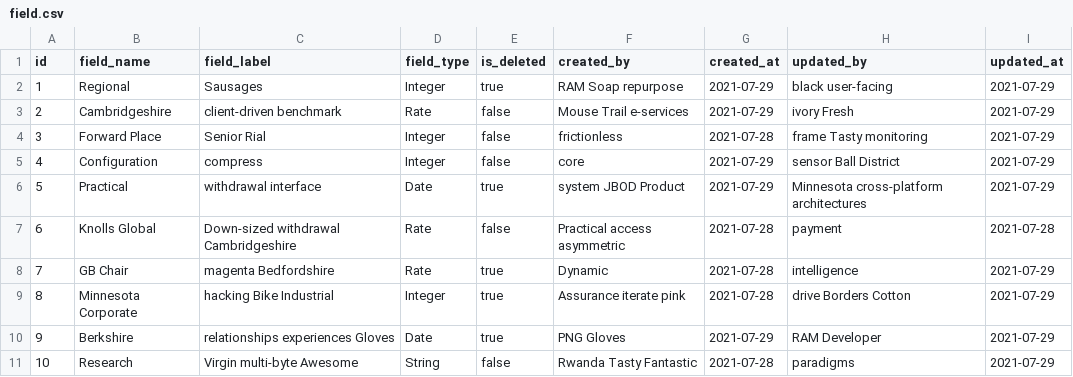
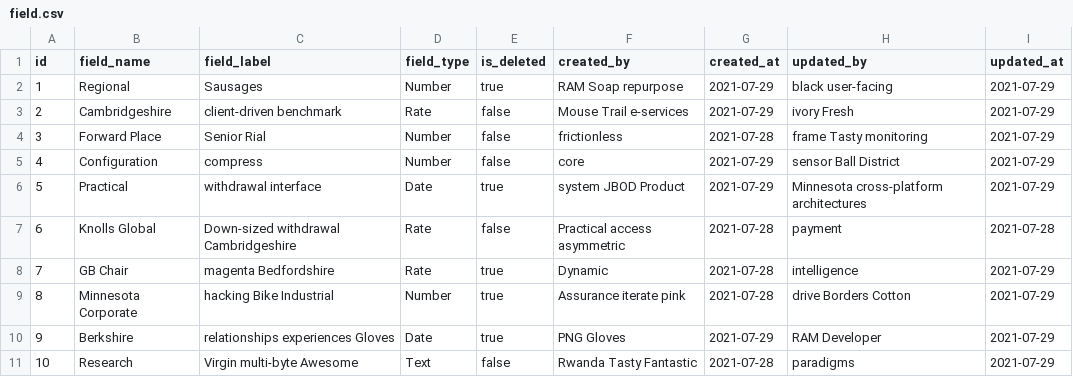
Before and after one commit to gaurav1982/simplify_market_place, a CSV file: src/main/resources/config/liquibase/fake-data/field.csv, drawn as a sheet.

```diff
--- a/src/main/resources/config/liquibase/fake-data/field.csv
+++ b/src/main/resources/config/liquibase/fake-data/field.csv
@@ -1,6 +1,6 @@
 id;field_name;field_label;field_type;is_deleted;created_by;created_at;updated_by;updated_at
-1;Regional;Sausages;Integer;true;RAM Soap repurpose;2021-07-29;black user-facing;2021-07-29
+1;Regional;Sausages;Number;true;RAM Soap repurpose;2021-07-29;black user-facing;2021-07-29
 2;Cambridgeshire;client-driven benchmark;Rate;false;Mouse Trail e-services;2021-07-29;ivory Fresh;2021-07-29
-3;Forward Place;Senior Rial;Integer;false;frictionless;2021-07-28;frame Tasty monitoring;2021-07-29
-4;Configuration;compress;Integer;false;core;2021-07-29;sensor Ball District;2021-07-29
+3;Forward Place;Senior Rial;Number;false;frictionless;2021-07-28;frame Tasty monitoring;2021-07-29
+4;Configuration;compress;Number;false;core;2021-07-29;sensor Ball District;2021-07-29
 5;Practical;withdrawal interface;Date;true;system JBOD Product;2021-07-29;Minnesota cross-platform architectures;2021-07-29
@@ -8,4 +8,4 @@ id;field_name;field_label;field_type;is_deleted;created_by;created_at;updated_by
 7;GB Chair;magenta Bedfordshire;Rate;true;Dynamic;2021-07-28;intelligence;2021-07-29
-8;Minnesota Corporate;hacking Bike Industrial;Integer;true;Assurance iterate pink;2021-07-28;drive Borders Cotton;2021-07-29
+8;Minnesota Corporate;hacking Bike Industrial;Number;true;Assurance iterate pink;2021-07-28;drive Borders Cotton;2021-07-29
 9;Berkshire;relationships experiences Gloves;Date;true;PNG Gloves;2021-07-29;RAM Developer;2021-07-29
-10;Research;Virgin multi-byte Awesome;String;false;Rwanda Tasty Fantastic;2021-07-28;paradigms;2021-07-29
+10;Research;Virgin multi-byte Awesome;Text;false;Rwanda Tasty Fantastic;2021-07-28;paradigms;2021-07-29
```
Also changed, not shown: 7 other files.
